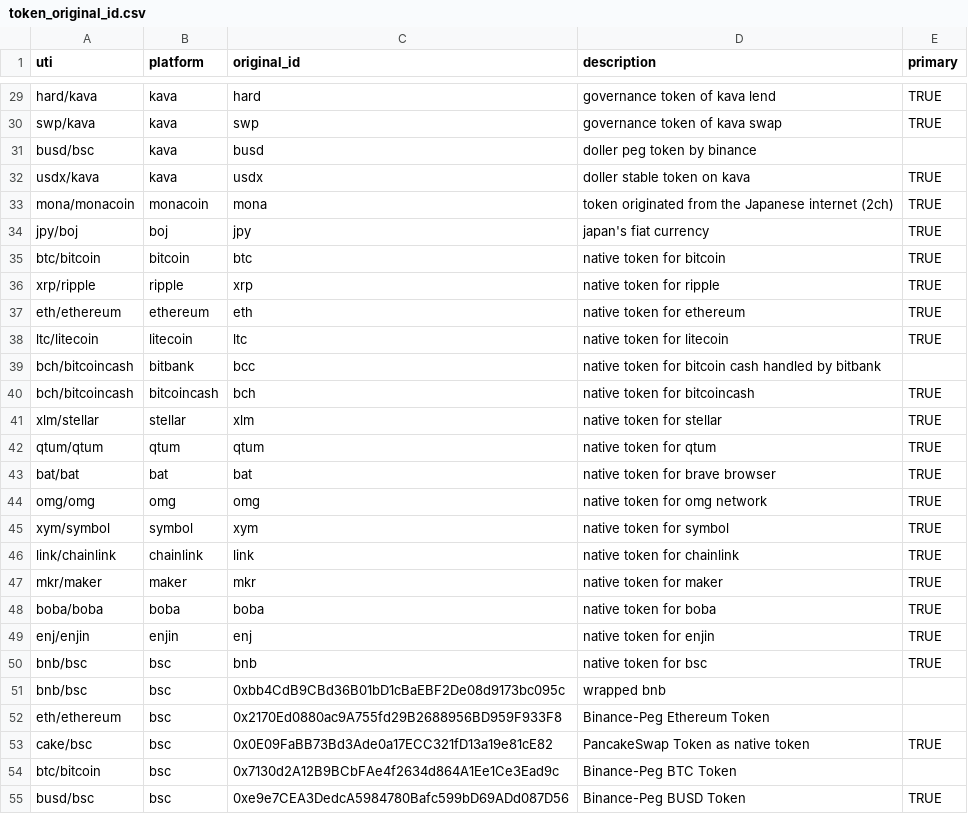
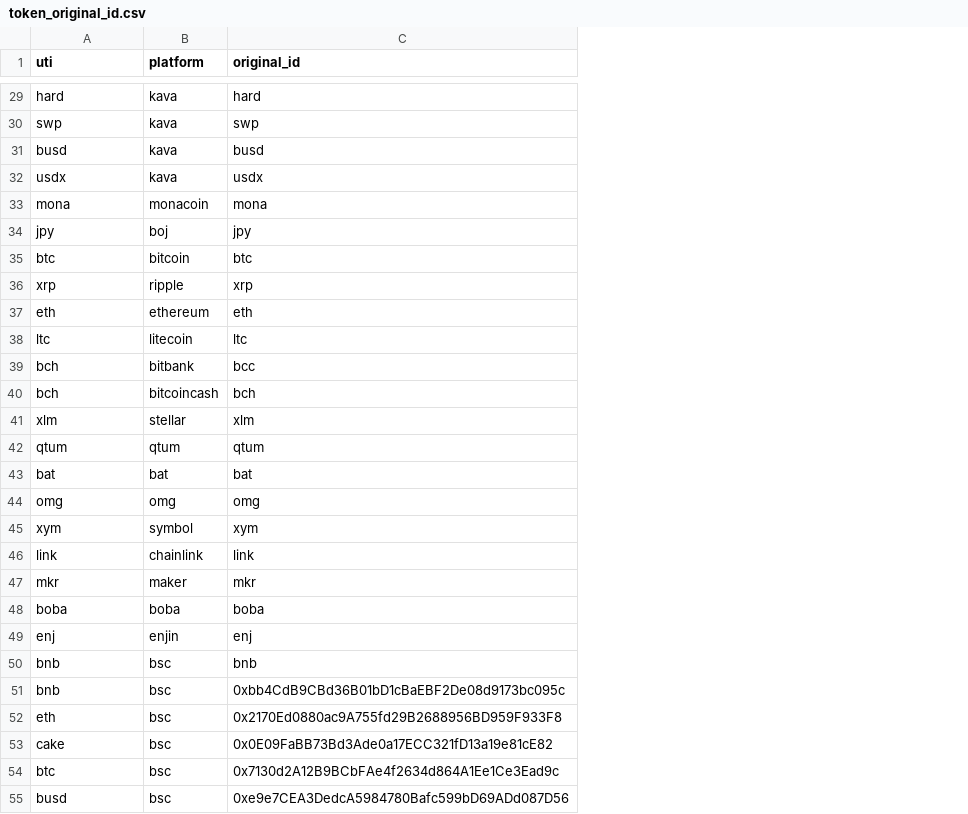
Before and after one commit to ca3-caaip/token_original_id, a CSV file: token_original_id.csv, drawn as a sheet; only a part is shown, gaps mark what is left out; removed rows and columns are numbered as before the commit, all else as after; the diff covers the shown part only; the diff names each change by its address in the sheet, - before the commit and + after, or states it on an @@ line.

Commit message:
remove description, primary, right side of uti

```diff
--- a/token_original_id.csv
+++ b/token_original_id.csv
-column D (description), rows 29-55: governance token of kava lend | governance token of kava swap | doller peg token by binance | doller stable token on kava | token originated from the Japanese internet (2ch) | japan's fiat currency | native token for bitcoin | native token for ripple | native token for ethereum | native token for litecoin | native token for bitcoin cash handled by bitbank | native token for bitcoincash | native token for stellar | native token for qtum | native token for brave browser | native token for omg network | native token for symbol | native token for chainlink | native token for maker | native token for boba | native token for enjin | native token for bsc | wrapped bnb | Binance-Peg Ethereum Token | PancakeSwap Token as native token | Binance-Peg BTC Token | Binance-Peg BUSD Token
-column E (primary), rows 29-55: TRUE | TRUE |  | TRUE | TRUE | TRUE | TRUE | TRUE | TRUE | TRUE |  | TRUE | TRUE | TRUE | TRUE | TRUE | TRUE | TRUE | TRUE | TRUE | TRUE | TRUE |  |  | TRUE |  | TRUE
-A29 (uti): hard/kava
+A29 (uti): hard
-A30 (uti): swp/kava
+A30 (uti): swp
-A31 (uti): busd/bsc
+A31 (uti): busd
-A32 (uti): usdx/kava
+A32 (uti): usdx
-A33 (uti): mona/monacoin
+A33 (uti): mona
-A34 (uti): jpy/boj
+A34 (uti): jpy
-A35 (uti): btc/bitcoin
+A35 (uti): btc
-A36 (uti): xrp/ripple
+A36 (uti): xrp
-A37 (uti): eth/ethereum
+A37 (uti): eth
-A38 (uti): ltc/litecoin
+A38 (uti): ltc
-A39:A40 (uti): bch/bitcoincash
+A39:A40 (uti): bch
-A41 (uti): xlm/stellar
+A41 (uti): xlm
-A42 (uti): qtum/qtum
+A42 (uti): qtum
-A43 (uti): bat/bat
+A43 (uti): bat
-A44 (uti): omg/omg
+A44 (uti): omg
-A45 (uti): xym/symbol
+A45 (uti): xym
-A46 (uti): link/chainlink
+A46 (uti): link
-A47 (uti): mkr/maker
+A47 (uti): mkr
-A48 (uti): boba/boba
+A48 (uti): boba
-A49 (uti): enj/enjin
+A49 (uti): enj
-A50:A51 (uti): bnb/bsc
+A50:A51 (uti): bnb
-A52 (uti): eth/ethereum
+A52 (uti): eth
-A53 (uti): cake/bsc
+A53 (uti): cake
-A54 (uti): btc/bitcoin
+A54 (uti): btc
-A55 (uti): busd/bsc
+A55 (uti): busd
```
Also changed, not shown: 1 added row and 27 edited cells elsewhere in this file.
